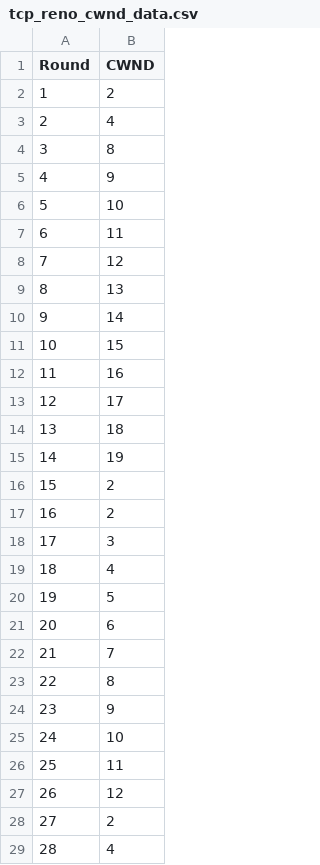
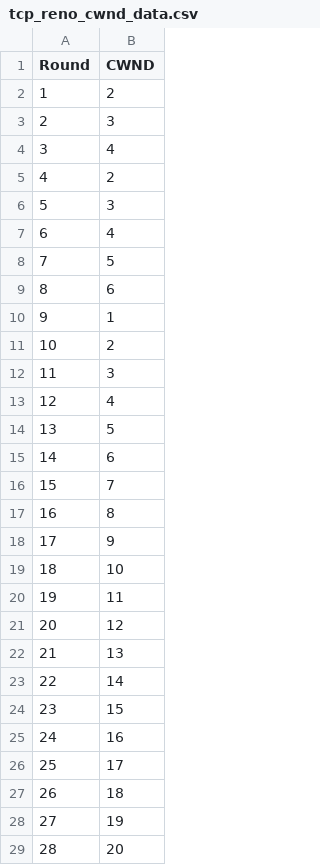
Before and after one commit to CodedGrimoire/Networking, a CSV file: Congestion/tcp_reno_cwnd_data.csv, drawn as a sheet; only a part is shown; the diff covers the shown part only.

```diff
--- a/Congestion/tcp_reno_cwnd_data.csv
+++ b/Congestion/tcp_reno_cwnd_data.csv
@@ -2,28 +2,28 @@ Round,CWND
 1,2
-2,4
-3,8
-4,9
-5,10
-6,11
-7,12
-8,13
-9,14
-10,15
-11,16
-12,17
-13,18
-14,19
-15,2
-16,2
-17,3
-18,4
-19,5
-20,6
-21,7
-22,8
-23,9
-24,10
-25,11
-26,12
-27,2
-28,4
+2,3
+3,4
+4,2
+5,3
+6,4
+7,5
+8,6
+9,1
+10,2
+11,3
+12,4
+13,5
+14,6
+15,7
+16,8
+17,9
+18,10
+19,11
+20,12
+21,13
+22,14
+23,15
+24,16
+25,17
+26,18
+27,19
+28,20
```
Also changed, not shown: 8 edited cells elsewhere in this file, Congestion/tcp_reno_rtt_data.csv, Congestion/tcp_reno_simulation.csv, 11 other files.
